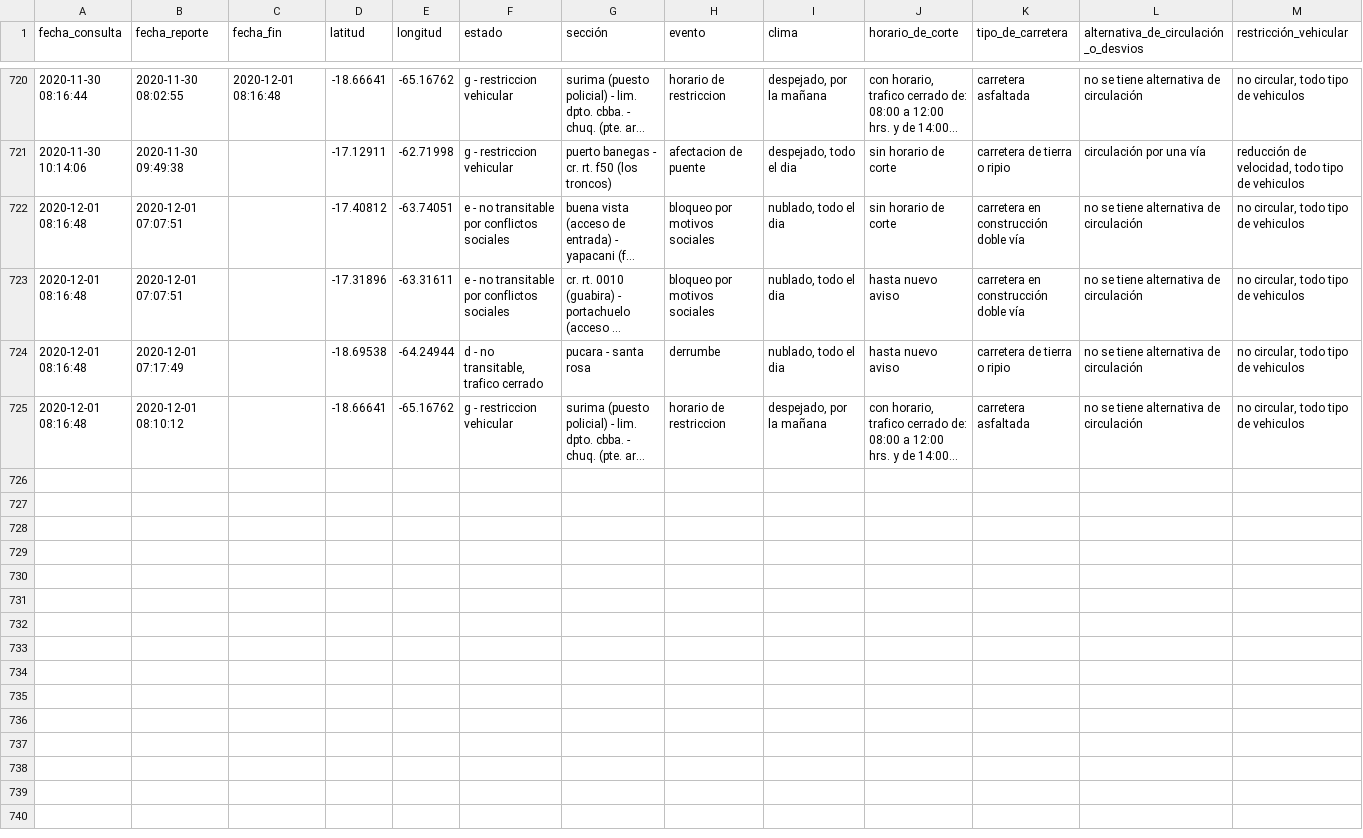
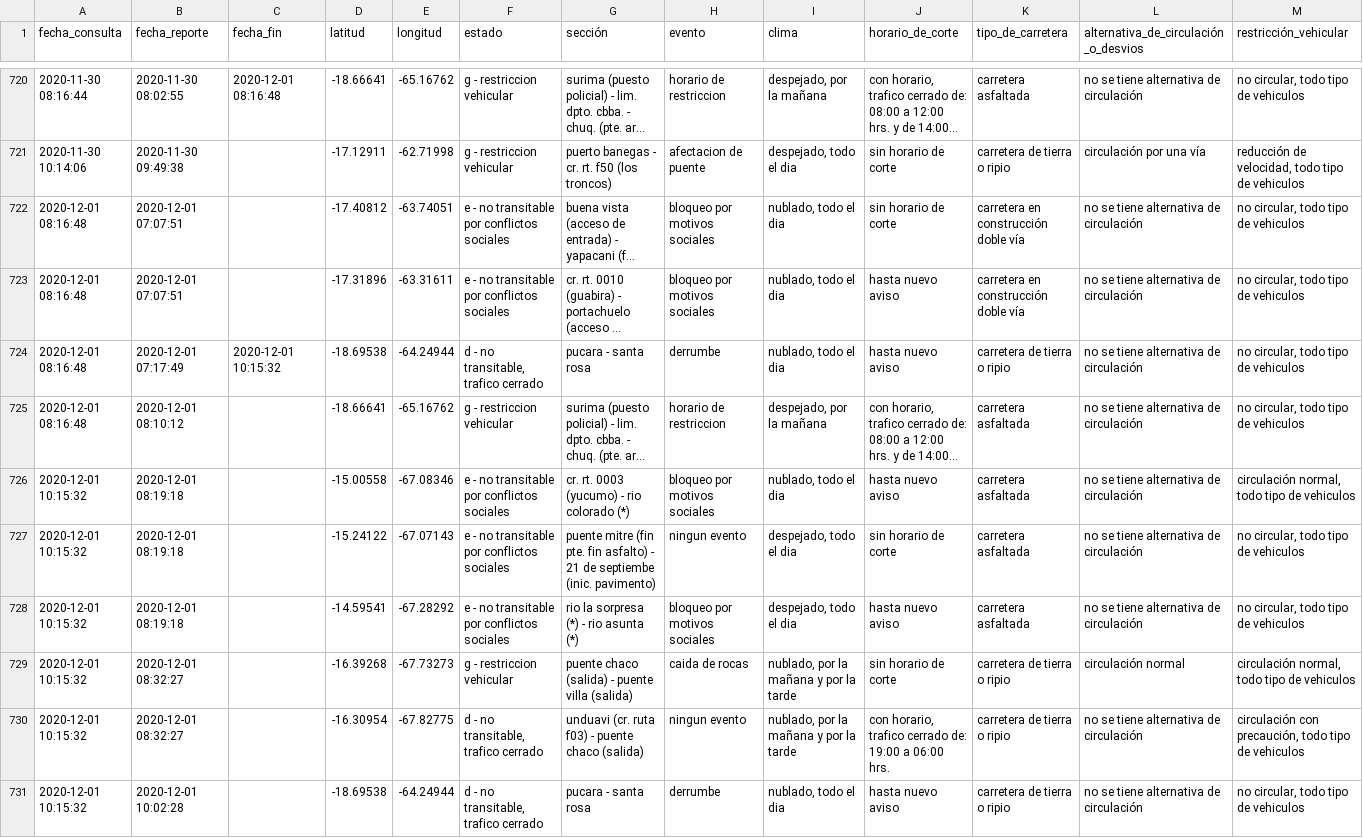
Before and after one commit to mauforonda/transitabilidad-bolivia, a CSV file: data.csv, drawn as a sheet; only a part is shown, gaps mark what is left out; long unchanged cells end in …; rows hold the shown columns only; the diff names each change by its address in the sheet, - before the commit and + after, or states it on an @@ line.

Commit message:
[ci] actualización

```diff
--- a/data.csv
+++ b/data.csv
-C724 (fecha_fin): (empty)
+C724 (fecha_fin): 2020-12-01 10:15:32
+row 726: 2020-12-01 10:15:32 | 2020-12-01 08:19:18 |  | -15.00558 | -67.08346 | e - no transitable por conflictos sociales | cr. rt. 0003 (yucumo) - rio colorado (*) | bloqueo por motivos sociales | nublado, todo el dia | hasta nuevo aviso | carretera asfaltada | no se tiene alternativa de circulación | circulación normal, todo tipo de vehiculos
+row 727: 2020-12-01 10:15:32 | 2020-12-01 08:19:18 |  | -15.24122 | -67.07143 | e - no transitable por conflictos sociales | puente mitre (fin pte. fin asfalto) - 21 de septiembe (inic. pavimento) | ningun evento | despejado, todo el dia | sin horario de corte | carretera asfaltada | no se tiene alternativa de circulación | no circular, todo tipo de vehiculos
+row 728: 2020-12-01 10:15:32 | 2020-12-01 08:19:18 |  | -14.59541 | -67.28292 | e - no transitable por conflictos sociales | rio la sorpresa (*) - rio asunta (*) | bloqueo por motivos sociales | despejado, todo el dia | hasta nuevo aviso | carretera asfaltada | no se tiene alternativa de circulación | no circular, todo tipo de vehiculos
+row 729: 2020-12-01 10:15:32 | 2020-12-01 08:32:27 |  | -16.39268 | -67.73273 | g - restriccion vehicular | puente chaco (salida) - puente villa (salida) | caida de rocas | nublado, por la mañana y por la tarde | sin horario de corte | carretera de tierra o ripio | circulación normal | circulación normal, todo tipo de vehiculos
+row 730: 2020-12-01 10:15:32 | 2020-12-01 08:32:27 |  | -16.30954 | -67.82775 | d - no transitable, trafico cerrado | unduavi (cr. ruta f03) - puente chaco (salida) | ningun evento | nublado, por la mañana y por la tarde | con horario, trafico cerrado de: 19:00 a 06:00 hrs. | carretera de tierra o ripio | no se tiene alternativa de circulación | circulación con precaución, todo tipo de vehiculos
+row 731: 2020-12-01 10:15:32 | 2020-12-01 10:02:28 |  | -18.69538 | -64.24944 | d - no transitable, trafico cerrado | pucara - santa rosa | derrumbe | nublado, todo el dia | hasta nuevo aviso | carretera de tierra o ripio | no se tiene alternativa de circulación | no circular, todo tipo de vehiculos
```
